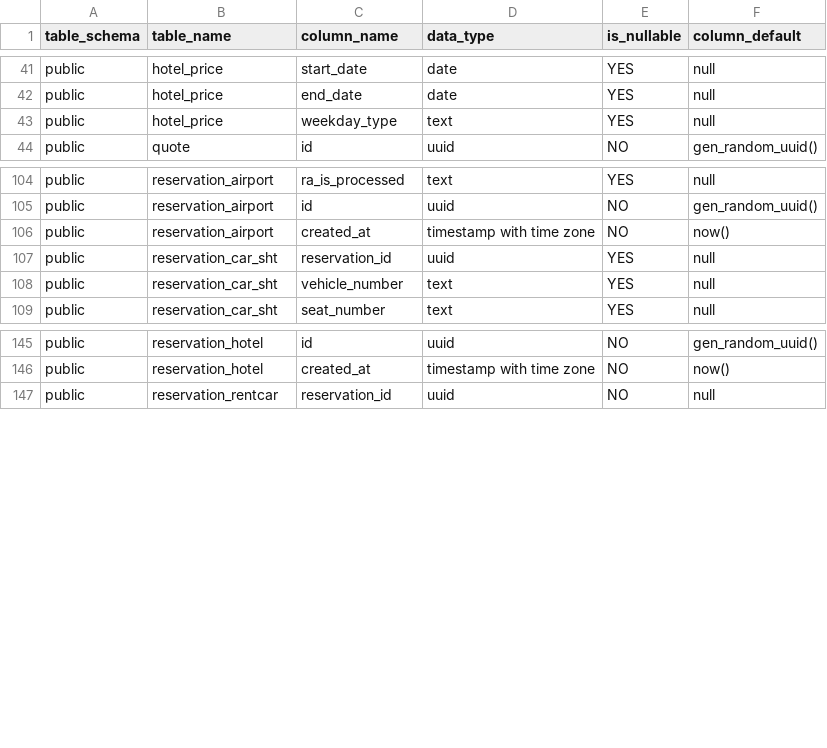
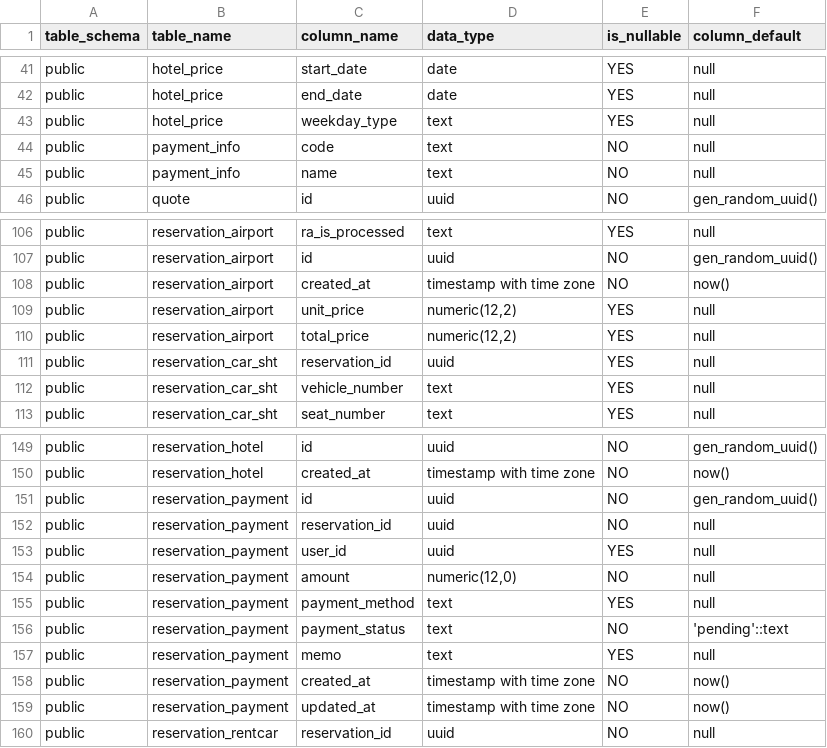
Before and after one commit to Kimmimok/sht, a CSV file: sql/db.csv, drawn as a sheet; only a part is shown, gaps mark what is left out; the diff names each change by its address in the sheet, - before the commit and + after, or states it on an @@ line.

```diff
--- a/sql/db.csv
+++ b/sql/db.csv
+row 44: public | payment_info | code | text | NO | null
+row 45: public | payment_info | name | text | NO | null
+row 109: public | reservation_airport | unit_price | numeric(12,2) | YES | null
+row 110: public | reservation_airport | total_price | numeric(12,2) | YES | null
+row 151: public | reservation_payment | id | uuid | NO | gen_random_uuid()
+row 152: public | reservation_payment | reservation_id | uuid | NO | null
+row 153: public | reservation_payment | user_id | uuid | YES | null
+row 154: public | reservation_payment | amount | numeric(12,0) | NO | null
+row 155: public | reservation_payment | payment_method | text | YES | null
+row 156: public | reservation_payment | payment_status | text | NO | 'pending'::text
+row 157: public | reservation_payment | memo | text | YES | null
+row 158: public | reservation_payment | created_at | timestamp with time zone | NO | now()
+row 159: public | reservation_payment | updated_at | timestamp with time zone | NO | now()
```
Also changed, not shown: 29 other files.
